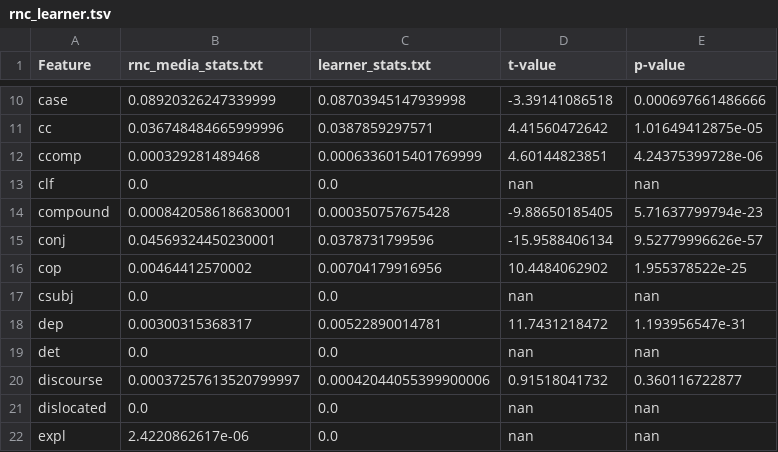
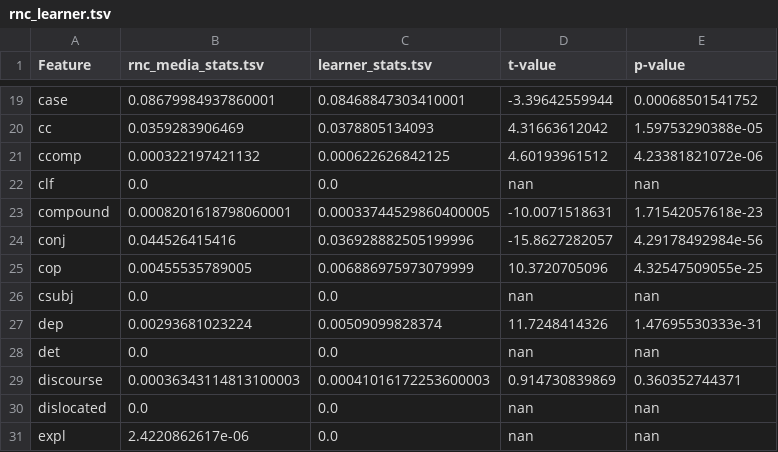
Before and after one commit to kunilovskaya/UDsyntax, a TSV file: stats/rnc_learner.tsv, drawn as a sheet; only a part is shown, gaps mark what is left out; addresses are those after the commit; the diff covers the shown part only; the diff names each change by its address in the sheet, - before the commit and + after, or states it on an @@ line.

```diff
--- a/stats/rnc_learner.tsv
+++ b/stats/rnc_learner.tsv
-B1: rnc_media_stats.txt
+B1: rnc_media_stats.tsv
-C1: learner_stats.txt
+C1: learner_stats.tsv
-B19 (rnc_media_stats.tsv): 0.08920326247339999
+B19 (rnc_media_stats.tsv): 0.08679984937860001
-C19 (learner_stats.tsv): 0.08703945147939998
+C19 (learner_stats.tsv): 0.08468847303410001
-D19 (t-value): -3.39141086518
+D19 (t-value): -3.39642559944
-E19 (p-value): 0.000697661486666
+E19 (p-value): 0.00068501541752
-B20 (rnc_media_stats.tsv): 0.036748484665999996
+B20 (rnc_media_stats.tsv): 0.0359283906469
-C20 (learner_stats.tsv): 0.0387859297571
+C20 (learner_stats.tsv): 0.0378805134093
-D20 (t-value): 4.41560472642
+D20 (t-value): 4.31663612042
-E20 (p-value): 1.01649412875e-05
+E20 (p-value): 1.59753290388e-05
-B21 (rnc_media_stats.tsv): 0.000329281489468
+B21 (rnc_media_stats.tsv): 0.000322197421132
-C21 (learner_stats.tsv): 0.0006336015401769999
+C21 (learner_stats.tsv): 0.000622626842125
-D21 (t-value): 4.60144823851
+D21 (t-value): 4.60193961512
-E21 (p-value): 4.24375399728e-06
+E21 (p-value): 4.23381821072e-06
-B23 (rnc_media_stats.tsv): 0.0008420586186830001
+B23 (rnc_media_stats.tsv): 0.0008201618798060001
-C23 (learner_stats.tsv): 0.000350757675428
+C23 (learner_stats.tsv): 0.00033744529860400005
-D23 (t-value): -9.88650185405
+D23 (t-value): -10.0071518631
-E23 (p-value): 5.71637799794e-23
+E23 (p-value): 1.71542057618e-23
-B24 (rnc_media_stats.tsv): 0.04569324450230001
+B24 (rnc_media_stats.tsv): 0.044526415416
-C24 (learner_stats.tsv): 0.0378731799596
+C24 (learner_stats.tsv): 0.036928882505199996
-D24 (t-value): -15.9588406134
+D24 (t-value): -15.8627282057
-E24 (p-value): 9.52779996626e-57
+E24 (p-value): 4.29178492984e-56
-B25 (rnc_media_stats.tsv): 0.00464412570002
+B25 (rnc_media_stats.tsv): 0.00455535789005
-C25 (learner_stats.tsv): 0.00704179916956
+C25 (learner_stats.tsv): 0.006886975973079999
-D25 (t-value): 10.4484062902
+D25 (t-value): 10.3720705096
-E25 (p-value): 1.955378522e-25
+E25 (p-value): 4.32547509055e-25
-B27 (rnc_media_stats.tsv): 0.00300315368317
+B27 (rnc_media_stats.tsv): 0.00293681023224
-C27 (learner_stats.tsv): 0.00522890014781
+C27 (learner_stats.tsv): 0.00509099828374
-D27 (t-value): 11.7431218472
+D27 (t-value): 11.7248414326
-E27 (p-value): 1.193956547e-31
+E27 (p-value): 1.47695530333e-31
-B29 (rnc_media_stats.tsv): 0.00037257613520799997
+B29 (rnc_media_stats.tsv): 0.00036343114813100003
-C29 (learner_stats.tsv): 0.00042044055399900006
+C29 (learner_stats.tsv): 0.00041016172253600003
-D29 (t-value): 0.91518041732
+D29 (t-value): 0.914730839869
-E29 (p-value): 0.360116722877
+E29 (p-value): 0.360352744371
```
Also changed, not shown: 15 added rows and 79 edited cells elsewhere in this file, stats/prof_learner.tsv, stats/rnc_prof.tsv, 3 other files.
